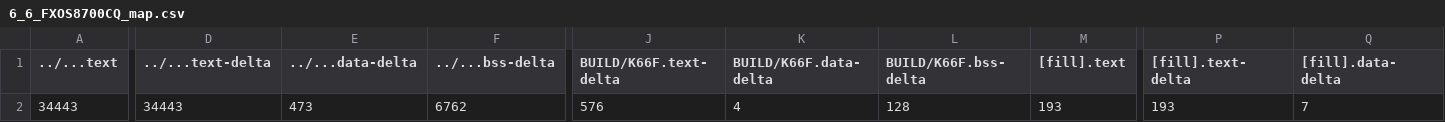
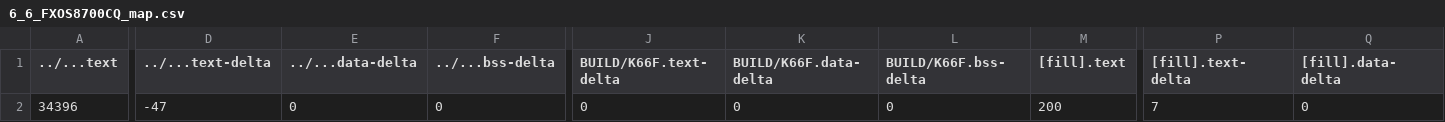
Before and after one commit to GakuSenDeSu/mbed06, a CSV file: 6_6_FXOS8700CQ/BUILD/K66F/GCC_ARM/6_6_FXOS8700CQ_map.csv, drawn as a sheet; only a part is shown, gaps mark what is left out; the diff covers the shown part only; the diff names each change by its address in the sheet, - before the commit and + after, or states it on an @@ line.

```diff
--- a/6_6_FXOS8700CQ/BUILD/K66F/GCC_ARM/6_6_FXOS8700CQ_map.csv
+++ b/6_6_FXOS8700CQ/BUILD/K66F/GCC_ARM/6_6_FXOS8700CQ_map.csv
-A2 (../...text): 34443
+A2 (../...text): 34396
-D2 (../...text-delta): 34443
+D2 (../...text-delta): -47
-E2 (../...data-delta): 473
+E2 (../...data-delta): 0
-F2 (../...bss-delta): 6762
+F2 (../...bss-delta): 0
-J2 (BUILD/K66F.text-delta): 576
+J2 (BUILD/K66F.text-delta): 0
-K2 (BUILD/K66F.data-delta): 4
+K2 (BUILD/K66F.data-delta): 0
-L2 (BUILD/K66F.bss-delta): 128
+L2 (BUILD/K66F.bss-delta): 0
-M2 ([fill].text): 193
+M2 ([fill].text): 200
-P2 ([fill].text-delta): 193
+P2 ([fill].text-delta): 7
-Q2 ([fill].data-delta): 7
+Q2 ([fill].data-delta): 0
```
Also changed, not shown: 10 edited cells elsewhere in this file, 24 other files.
